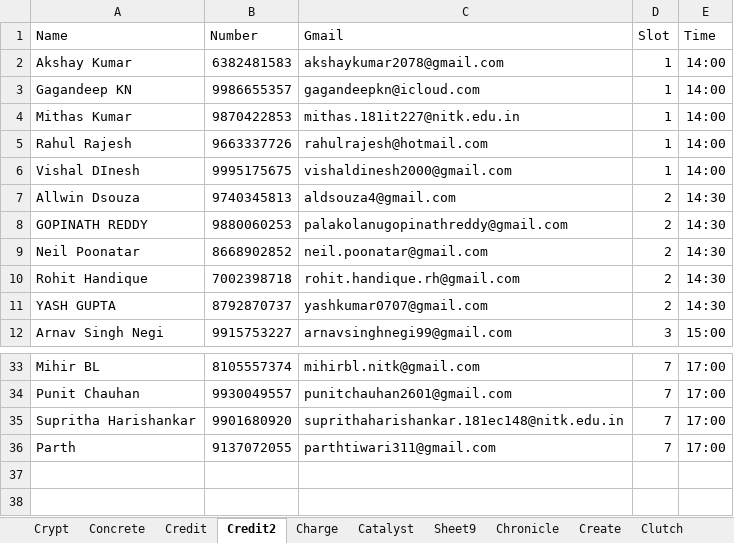
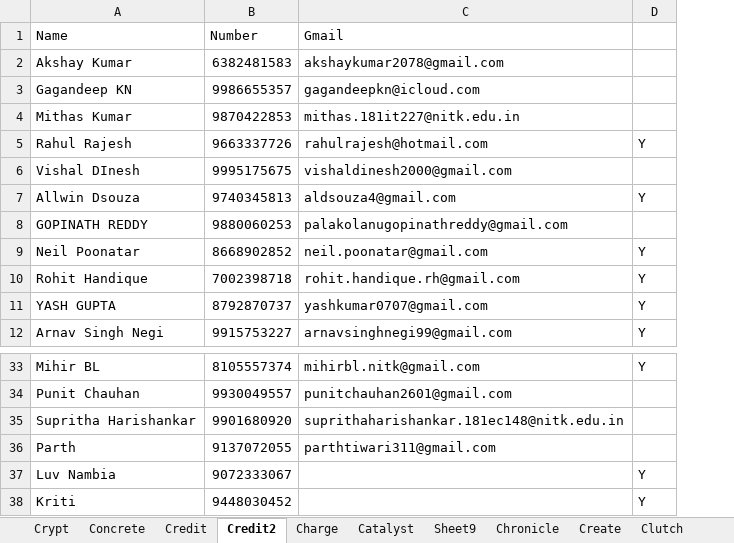
Before and after one commit to m0bi5/ISTE-NITK_Website, an Excel workbook: slots.xlsx, sheet Credit2, drawn as a sheet; only a part is shown, gaps mark what is left out; values as stored, in another font and other column widths than the file's, no borders; charts and pictures not drawn; removed rows and columns are numbered as before the commit, all else as after; the diff names each change by its address in the sheet, - before the commit and + after, or states it on an @@ line.

Commit message:
slots

```diff
--- a/slots.xlsx (sheet Credit2)
+++ b/slots.xlsx (sheet Credit2)
-column D (Slot), rows 2-12: 1 | 1 | 1 | 1 | 1 | 2 | 2 | 2 | 2 | 2 | 3; rows 33-36: all 7
-column E (Time), rows 2-12: 14:00 | 14:00 | 14:00 | 14:00 | 14:00 | 14:30 | 14:30 | 14:30 | 14:30 | 14:30 | 15:00; rows 33-36: all 17:00
+column D, rows 5-12: Y |  | Y |  | Y | Y | Y | Y; row 33: Y
+row 37: Luv Nambia | 9072333067 |  | Y
+row 38: Kriti | 9448030452 |  | Y
```
Also changed, not shown: 1 other file.
